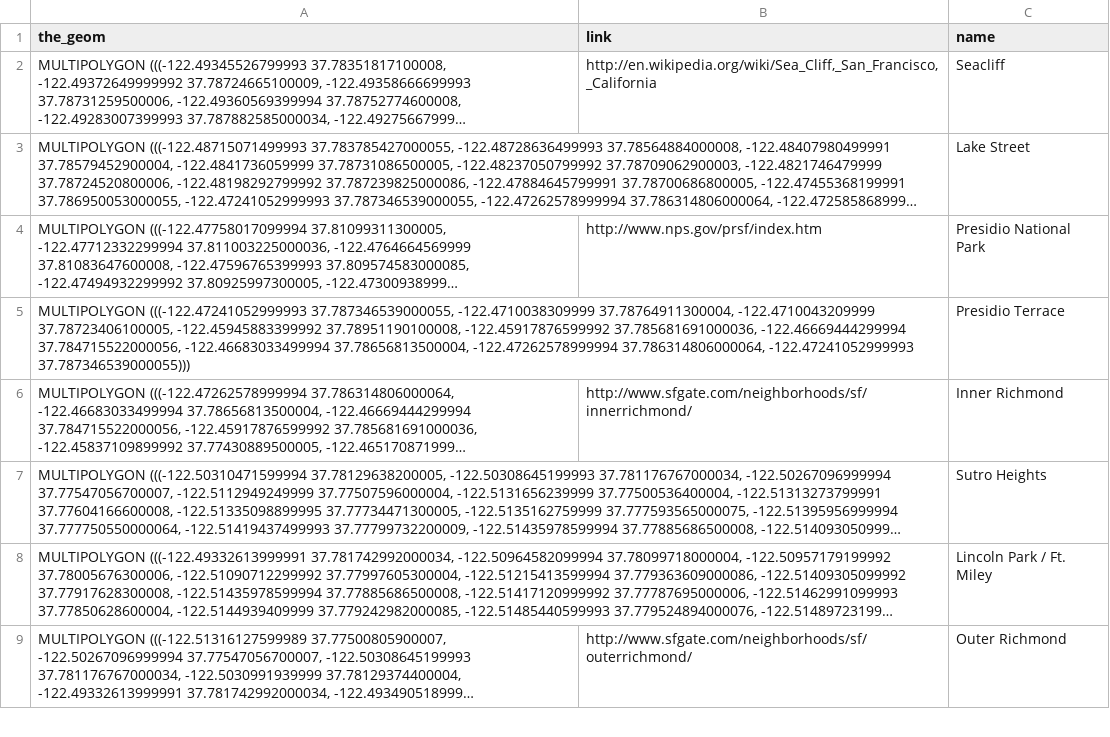
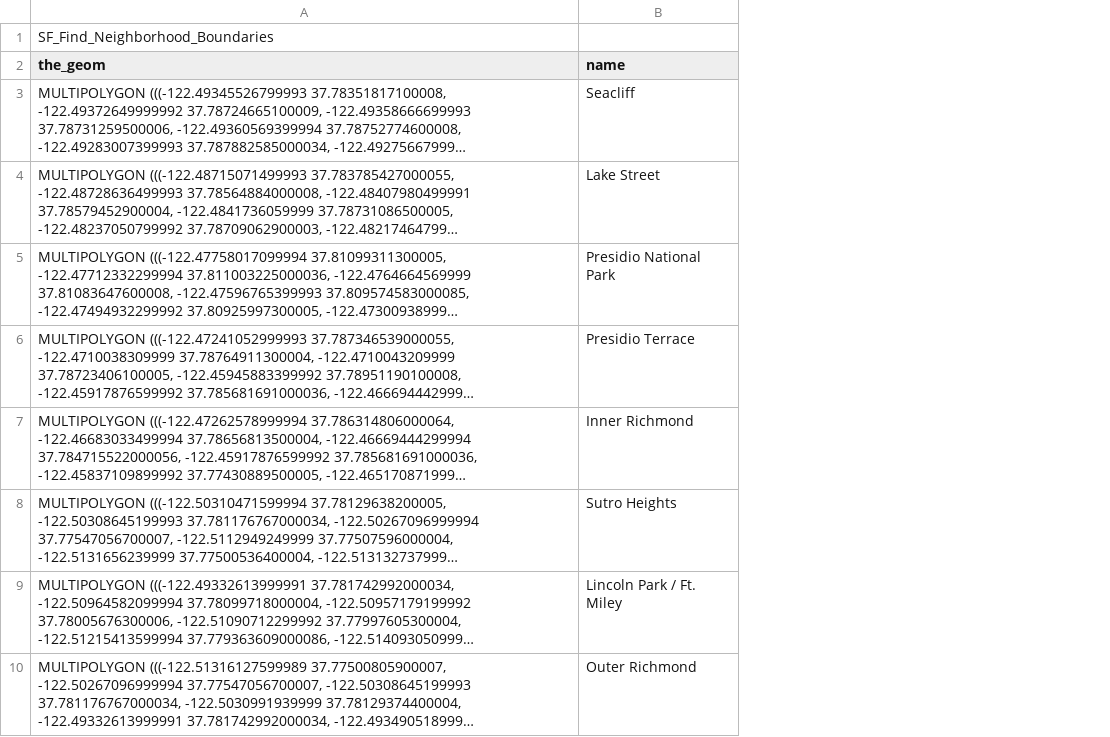
Before and after one commit to mattiesansev/the-landfill, a CSV file: parcel_data/SF_Find_Neighborhood_Boundaries.csv, drawn as a sheet; only a part is shown; long unchanged cells end in …; removed rows and columns are numbered as before the commit, all else as after; the diff names each change by its address in the sheet, - before the commit and + after, or states it on an @@ line.

```diff
--- a/parcel_data/SF_Find_Neighborhood_Boundaries.csv
+++ b/parcel_data/SF_Find_Neighborhood_Boundaries.csv
-column B (link), rows 2-9: http://en.wikipedia.org/wiki/Sea_Cliff,_San_Francisco,_California |  | http://www.nps.gov/prsf/index.htm |  | http://www.sfgate.com/neighborhoods/sf/innerrichmond/ |  |  | http://www.sfgate.com/neighborhoods/sf/outerrichmond/
+row 1: SF_Find_Neighborhood_Boundaries
```
Also changed, not shown: 18 other files.
